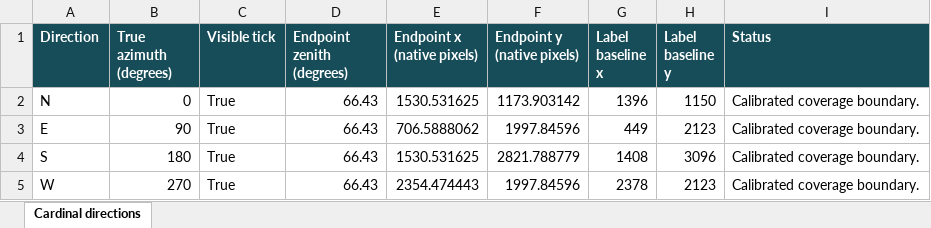
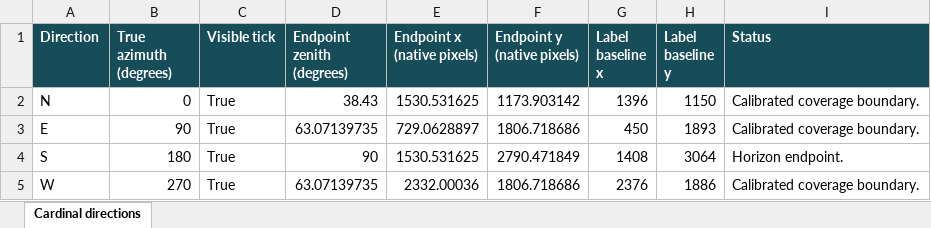
Before and after one commit to ckbk123/FisheyeSolarShadeForecast, an Excel workbook: src/ApplicationFrontend/Example/Debug Data/reference-run/02-orientation/cardinal-directions.xlsx, sheet Cardinal directions, drawn as a sheet; values as stored, in another font and other column widths than the file's, no borders; the diff names each change by its address in the sheet, - before the commit and + after, or states it on an @@ line.

```diff
--- a/src/ApplicationFrontend/Example/Debug Data/reference-run/02-orientation/cardinal-directions.xlsx (sheet Cardinal directions)
+++ b/src/ApplicationFrontend/Example/Debug Data/reference-run/02-orientation/cardinal-directions.xlsx (sheet Cardinal directions)
-D2 (Endpoint zenith (degrees)): 66.43
+D2 (Endpoint zenith (degrees)): 38.43
-D3 (Endpoint zenith (degrees)): 66.43
+D3 (Endpoint zenith (degrees)): 63.07139735
-E3 (Endpoint x (native pixels)): 706.5888062
+E3 (Endpoint x (native pixels)): 729.0628897
-F3 (Endpoint y (native pixels)): 1997.84596
+F3 (Endpoint y (native pixels)): 1806.718686
-G3 (Label baseline x): 449
+G3 (Label baseline x): 450
-H3 (Label baseline y): 2123
+H3 (Label baseline y): 1893
-D4 (Endpoint zenith (degrees)): 66.43
+D4 (Endpoint zenith (degrees)): 90
-F4 (Endpoint y (native pixels)): 2821.788779
+F4 (Endpoint y (native pixels)): 2790.471849
-H4 (Label baseline y): 3096
+H4 (Label baseline y): 3064
-I4 (Status): Calibrated coverage boundary.
+I4 (Status): Horizon endpoint.
-D5 (Endpoint zenith (degrees)): 66.43
+D5 (Endpoint zenith (degrees)): 63.07139735
-E5 (Endpoint x (native pixels)): 2354.474443
+E5 (Endpoint x (native pixels)): 2332.00036
-F5 (Endpoint y (native pixels)): 1997.84596
+F5 (Endpoint y (native pixels)): 1806.718686
-G5 (Label baseline x): 2378
+G5 (Label baseline x): 2376
-H5 (Label baseline y): 2123
+H5 (Label baseline y): 1886
```
Also changed, not shown: src/ApplicationFrontend/Example/Debug Data/reference-run/03-irradiance/horizontal-irradiance.xlsx, src/ApplicationFrontend/Example/Debug Data/reference-run/04-solar-positions/solar-positions.xlsx, 16 other files.
